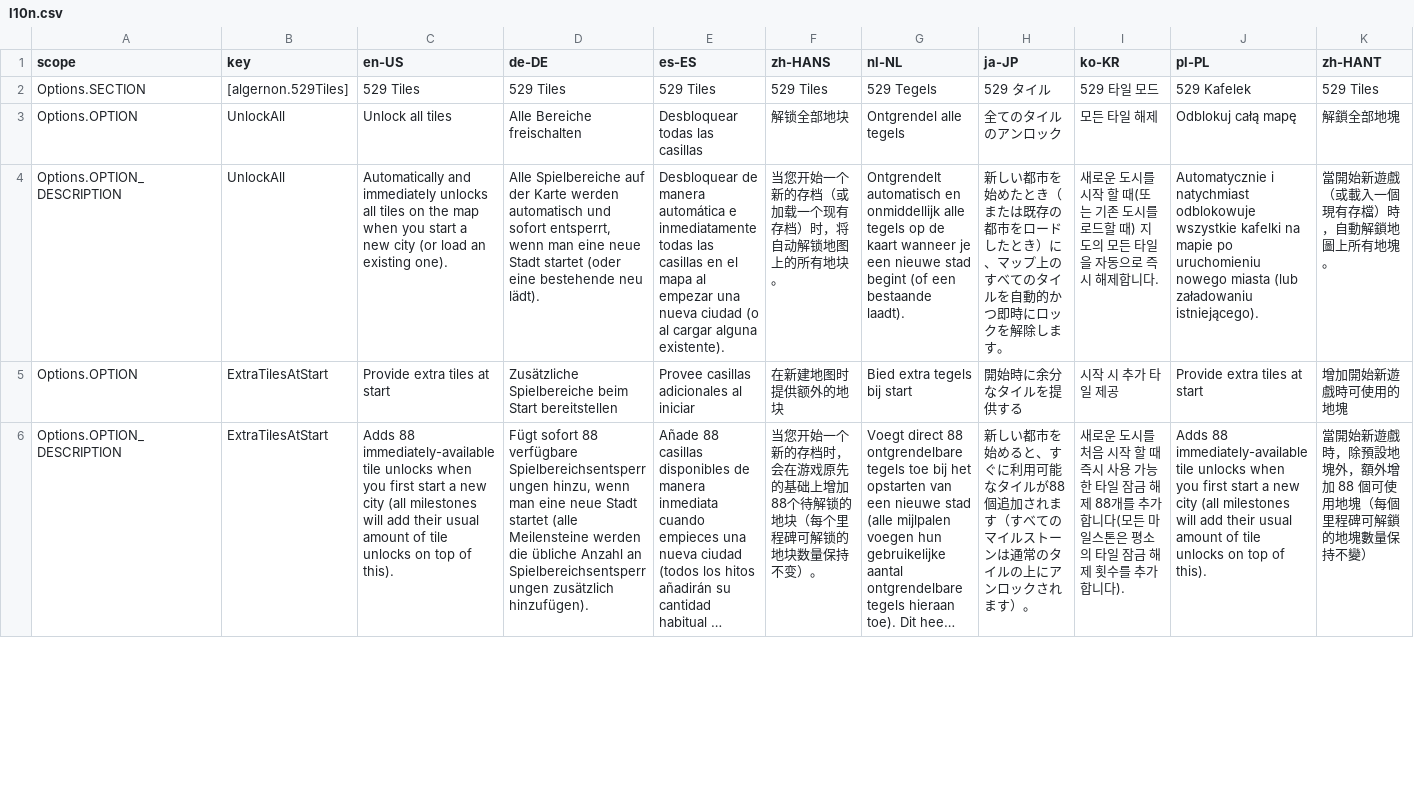
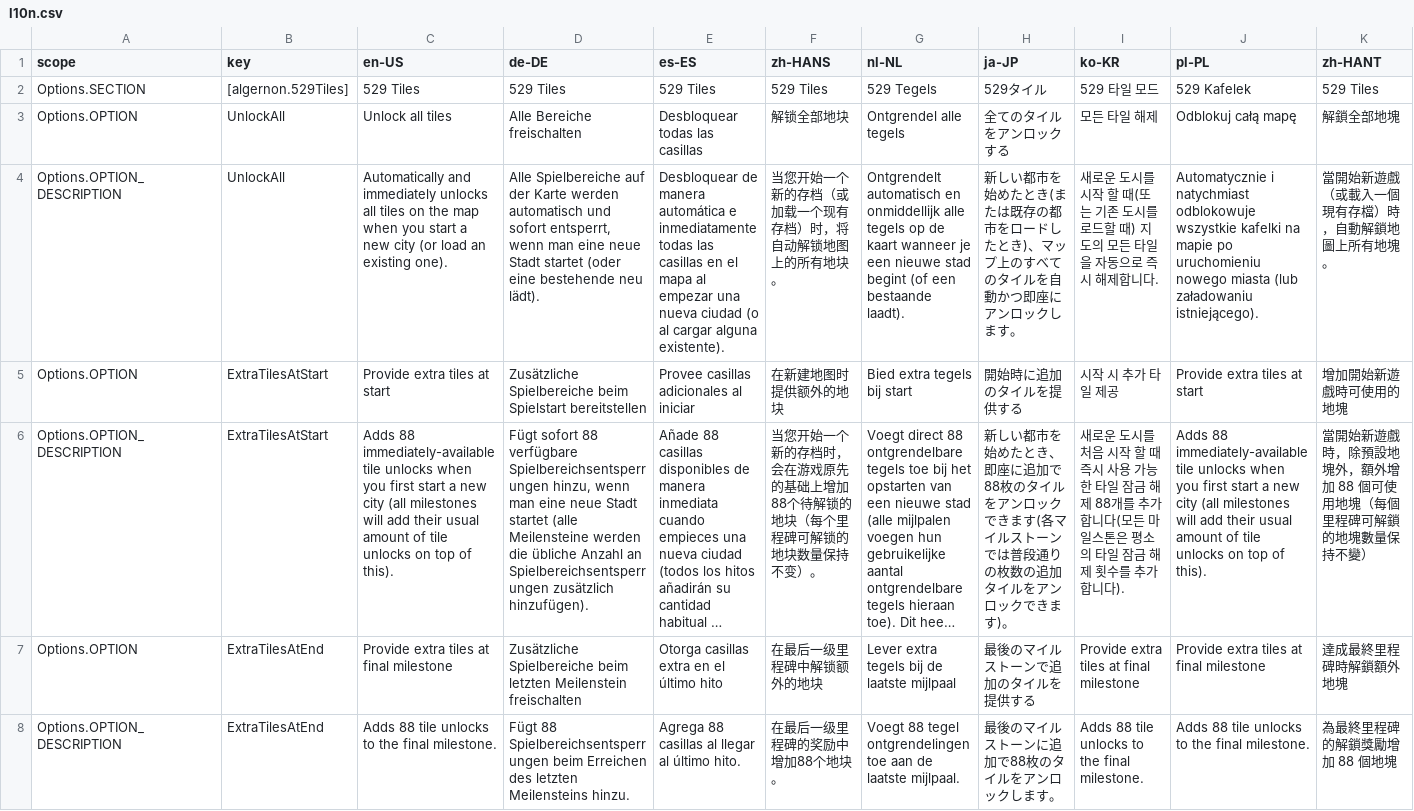
Before and after one commit to algernon-A/FiveTwentyNineTilesLite, a CSV file: l10n.csv, drawn as a sheet; only a part is shown; long unchanged cells end in …; the diff covers the shown part only; the diff names each change by its address in the sheet, - before the commit and + after, or states it on an @@ line.

Commit message:
1.2 - Added feature to have all additional tiles added at the final milestone.

```diff
--- a/l10n.csv
+++ b/l10n.csv
-H2 (ja-JP): 529 タイル
+H2 (ja-JP): 529タイル
-H3 (ja-JP): 全てのタイルのアンロック
+H3 (ja-JP): 全てのタイルをアンロックする
-H4 (ja-JP): …めたとき（または既存の都市をロードしたとき）に、マップ上のすべてのタイルを自動的かつ即時にロックを解除します。
+H4 (ja-JP): …めたとき(または既存の都市をロードしたとき)、マップ上のすべてのタイルを自動かつ即座にアンロックします。
-D5 (de-DE): …Spielbereiche beim Start bereitstellen
+D5 (de-DE): …Spielbereiche beim Spielstart bereitstellen
-H5 (ja-JP): 開始時に余分なタイルを提供する
+H5 (ja-JP): 開始時に追加のタイルを提供する
-H6 (ja-JP): …市を始めると、すぐに利用可能なタイルが88個追加されます（すべてのマイルストーンは通常のタイルの上にアンロックされます）。
+H6 (ja-JP): …市を始めたとき、即座に追加で88枚のタイルをアンロックできます(各マイルストーンでは普段通りの枚数の追加タイルをアンロックできます)。
+row 7: Options.OPTION | ExtraTilesAtEnd | Provide extra tiles at final milestone | Zusätzliche Spielbereiche beim letzten Meilenstein freischalten | Otorga casillas extra en el último hito | 在最后一级里程碑中解锁额外的地块 | Lever extra tegels bij de laatste mijlpaal | 最後のマイルストーンで追加のタイルを提供する | Provide extra tiles at final milestone | Provide extra tiles at final milestone | 達成最終里程碑時解鎖額外地塊
+row 8: Options.OPTION_DESCRIPTION | ExtraTilesAtEnd | Adds 88 tile unlocks to the final milestone. | Fügt 88 Spielbereichsentsperrungen beim Erreichen des letzten Meilensteins hinzu. | Agrega 88 casillas al llegar al último hito. | 在最后一级里程碑的奖励中增加88个地块。 | Voegt 88 tegel ontgrendelingen toe aan de laatste mijlpaal. | 最後のマイルストーンに追加で88枚のタイルをアンロックします。 | Adds 88 tile unlocks to the final milestone. | Adds 88 tile unlocks to the final milestone. | 為最終里程碑的解鎖獎勵增加 88 個地塊
```
Also changed, not shown: 9 edited cells elsewhere in this file, 6 other files.
